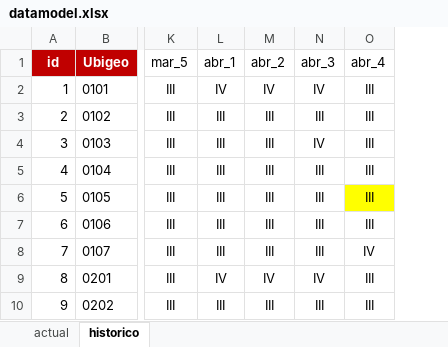
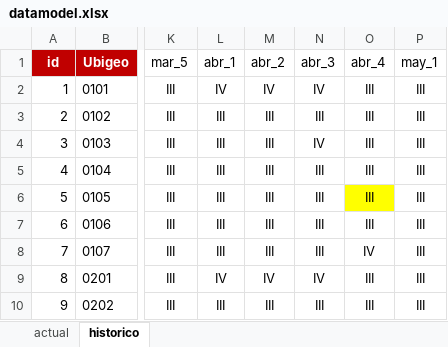
Before and after one commit to MINSA-dashboard/MINSA-dashboard.github.io, an Excel workbook: datamodel.xlsx, sheet historico, drawn as a sheet; only a part is shown, gaps mark what is left out; values as stored, in another font and other column widths than the file's, no borders; the diff names each change by its address in the sheet, - before the commit and + after, or states it on an @@ line.

```diff
--- a/datamodel.xlsx (sheet historico)
+++ b/datamodel.xlsx (sheet historico)
+column P (may_1), rows 2-10: all III
```
Also changed, not shown: sheet actual, 13 other files.
